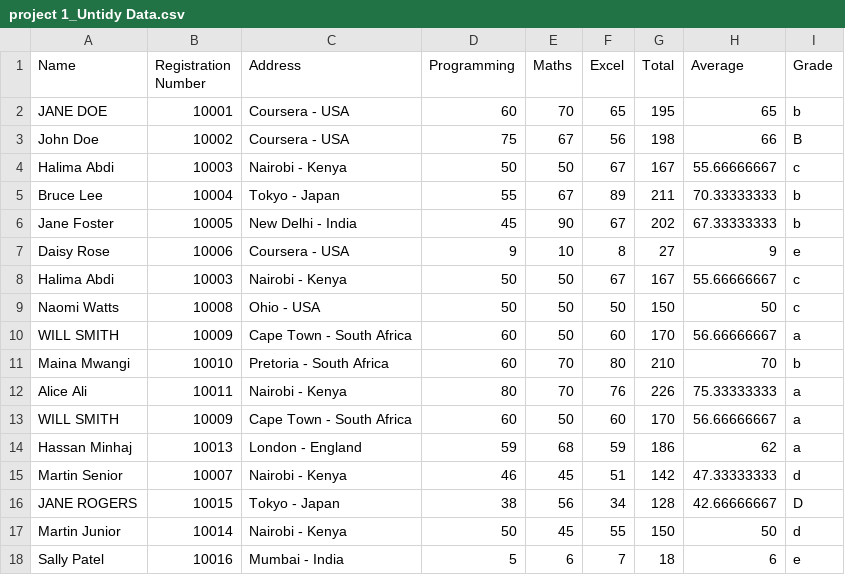
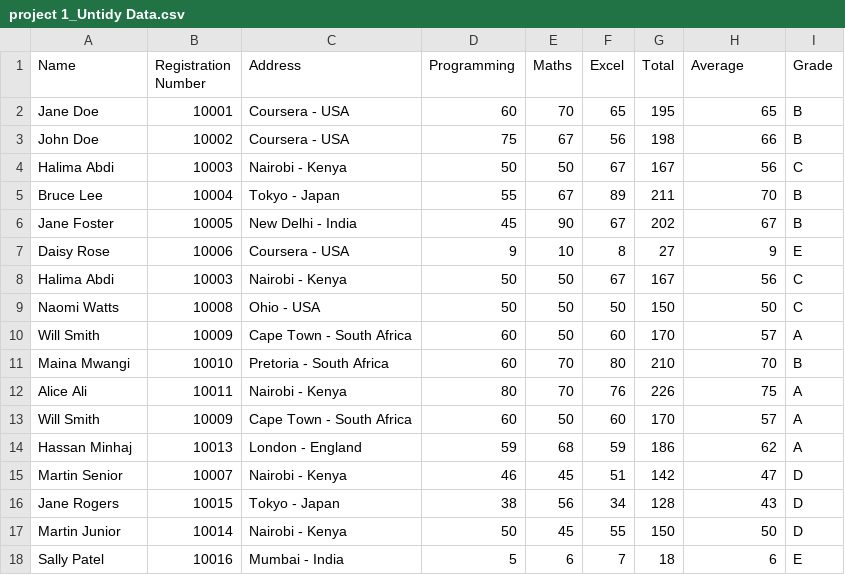
Before and after one commit to rayrise-infinyx/Data-Analyst-, a CSV file: project 1_Untidy Data.csv, drawn as a sheet.

Commit message:
Removing Formatting, Chnaging format for average , trimming and casing names , makinh grade uppercase

```diff
--- a/project 1_Untidy Data.csv
+++ b/project 1_Untidy Data.csv
@@ -1,18 +1,18 @@
 Name,Registration Number,Address,Programming,Maths,Excel,Total,Average,Grade
-                   JANE DOE,10001,Coursera - USA,60,70,65,195,65,b
+Jane Doe,10001,Coursera - USA,60,70,65,195,65,B
 John Doe,10002,Coursera - USA,75,67,56,198,66,B
-Halima Abdi,10003,Nairobi - Kenya,50,50,67,167,55.66666667,c
-Bruce     Lee,10004,Tokyo - Japan                 ,55,67,89,211,70.33333333,b
-    Jane  Foster,10005,New Delhi - India,45,90,67,202,67.33333333,b
-Daisy     Rose,10006,Coursera - USA,9,10,8,27,9,e
-Halima Abdi,10003,Nairobi - Kenya,50,50,67,167,55.66666667,c
-        Naomi Watts ,10008,Ohio - USA,50,50,50,150,50,c
-WILL SMITH,10009,Cape Town - South Africa               ,60,50,60,170,56.66666667,a
-Maina Mwangi,10010,Pretoria - South Africa,60,70,80,210,70,b
-Alice Ali,10011,Nairobi - Kenya,80,70,76,226,75.33333333,a
-WILL SMITH,10009,Cape Town - South Africa               ,60,50,60,170,56.66666667,a
-      Hassan Minhaj,10013,London - England,59,68,59,186,62,a
-Martin Senior,10007,Nairobi - Kenya               ,46,45,51,142,47.33333333,d
-JANE         ROGERS,10015,Tokyo - Japan,38,56,34,128,42.66666667,D
-Martin Junior,10014,Nairobi - Kenya,50,45,55,150,50,d
-              Sally Patel,10016,Mumbai - India,5,6,7,18,6,e
+Halima Abdi,10003,Nairobi - Kenya,50,50,67,167,56,C
+Bruce Lee,10004,Tokyo - Japan                 ,55,67,89,211,70,B
+Jane Foster,10005,New Delhi - India,45,90,67,202,67,B
+Daisy Rose,10006,Coursera - USA,9,10,8,27,9,E
+Halima Abdi,10003,Nairobi - Kenya,50,50,67,167,56,C
+Naomi Watts,10008,Ohio - USA,50,50,50,150,50,C
+Will Smith,10009,Cape Town - South Africa               ,60,50,60,170,57,A
+Maina Mwangi,10010,Pretoria - South Africa,60,70,80,210,70,B
+Alice Ali,10011,Nairobi - Kenya,80,70,76,226,75,A
+Will Smith,10009,Cape Town - South Africa               ,60,50,60,170,57,A
+Hassan Minhaj,10013,London - England,59,68,59,186,62,A
+Martin Senior,10007,Nairobi - Kenya               ,46,45,51,142,47,D
+Jane Rogers,10015,Tokyo - Japan,38,56,34,128,43,D
+Martin Junior,10014,Nairobi - Kenya,50,45,55,150,50,D
+Sally Patel,10016,Mumbai - India,5,6,7,18,6,E
```
